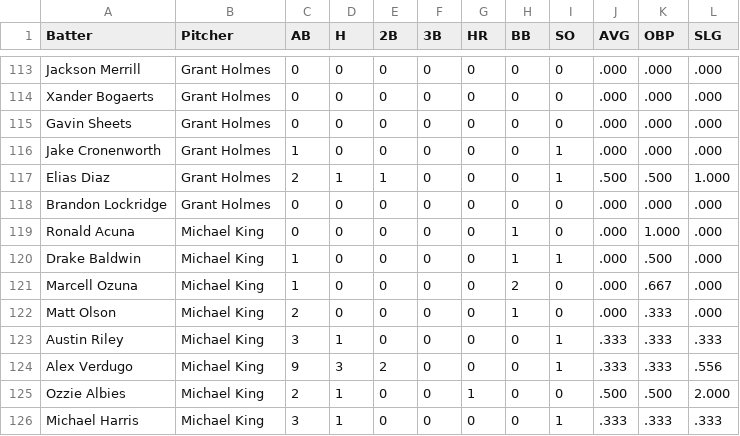
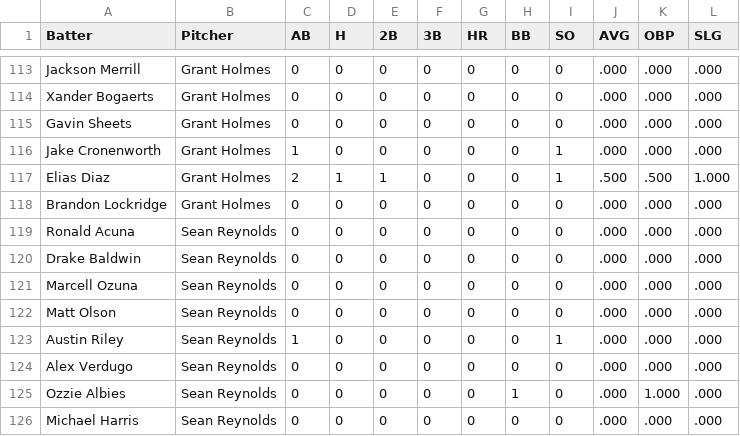
Before and after one commit to bena618/BBSFrontend, a CSV file: research/bvp_chart.csv, drawn as a sheet; only a part is shown, gaps mark what is left out; the diff covers the shown part only.

Commit message:
Update bvp.csv

```diff
--- a/research/bvp_chart.csv
+++ b/research/bvp_chart.csv
@@ -118,9 +118,9 @@ Elias Diaz,Grant Holmes,2,1,1,0,0,0,1,.500,.500,1.000
 Brandon Lockridge,Grant Holmes,0,0,0,0,0,0,0,.000,.000,.000
-Ronald Acuna,Michael King,0,0,0,0,0,1,0,.000,1.000,.000
-Drake Baldwin,Michael King,1,0,0,0,0,1,1,.000,.500,.000
-Marcell Ozuna,Michael King,1,0,0,0,0,2,0,.000,.667,.000
-Matt Olson,Michael King,2,0,0,0,0,1,0,.000,.333,.000
-Austin Riley,Michael King,3,1,0,0,0,0,1,.333,.333,.333
-Alex Verdugo,Michael King,9,3,2,0,0,0,1,.333,.333,.556
-Ozzie Albies,Michael King,2,1,0,0,1,0,0,.500,.500,2.000
-Michael Harris,Michael King,3,1,0,0,0,0,1,.333,.333,.333
+Ronald Acuna,Sean Reynolds,0,0,0,0,0,0,0,.000,.000,.000
+Drake Baldwin,Sean Reynolds,0,0,0,0,0,0,0,.000,.000,.000
+Marcell Ozuna,Sean Reynolds,0,0,0,0,0,0,0,.000,.000,.000
+Matt Olson,Sean Reynolds,0,0,0,0,0,0,0,.000,.000,.000
+Austin Riley,Sean Reynolds,1,0,0,0,0,0,1,.000,.000,.000
+Alex Verdugo,Sean Reynolds,0,0,0,0,0,0,0,.000,.000,.000
+Ozzie Albies,Sean Reynolds,0,0,0,0,0,1,0,.000,1.000,.000
+Michael Harris,Sean Reynolds,0,0,0,0,0,0,0,.000,.000,.000
```
Also changed, not shown: 5 added rows, 5 removed rows, 2 moved rows and 15 edited cells elsewhere in this file.
